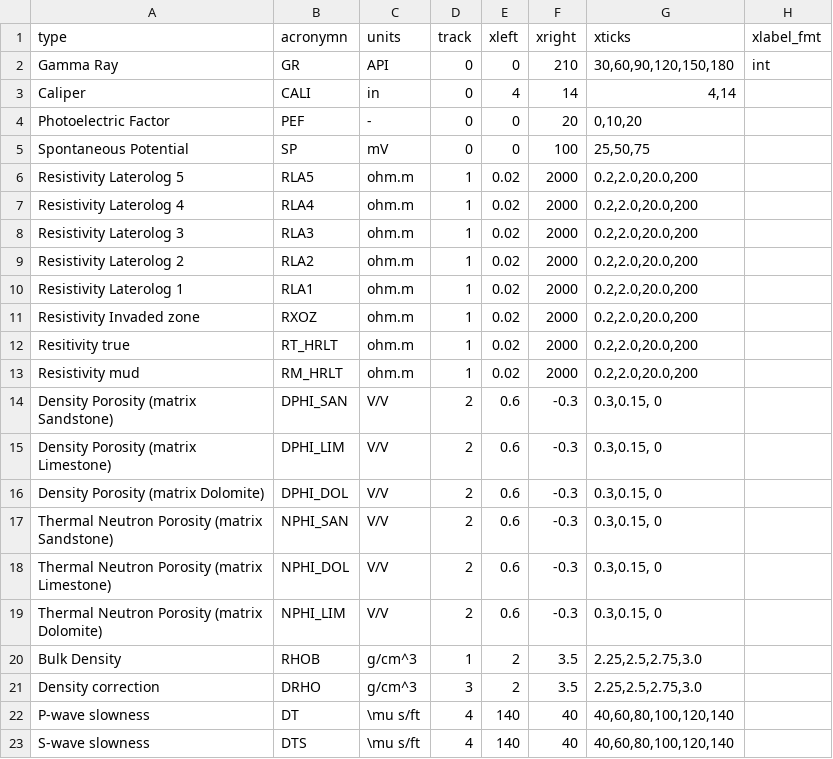
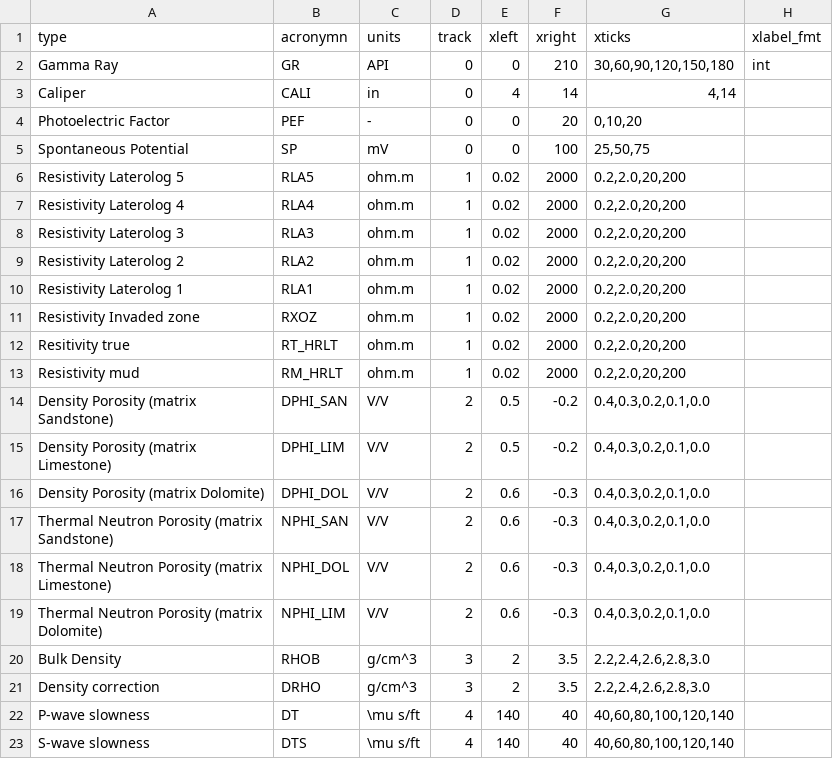
Before and after one commit to agilescientific/geotransect, a CSV file: templates/Petrophysics_display_template.csv, drawn as a sheet; only a part is shown; the diff names each change by its address in the sheet, - before the commit and + after, or states it on an @@ line.

```diff
--- a/templates/Petrophysics_display_template.csv
+++ b/templates/Petrophysics_display_template.csv
-G6:G13 (xticks): 0.2,2.0,20.0,200
+G6:G13 (xticks): 0.2,2.0,20,200
-E14:E15 (xleft): 0.6
+E14:E15 (xleft): 0.5
-F14:F15 (xright): -0.3
+F14:F15 (xright): -0.2
-G14:G19 (xticks): 0.3,0.15, 0
+G14:G19 (xticks): 0.4,0.3,0.2,0.1,0.0
-D20 (track): 1
+D20 (track): 3
-G20:G21 (xticks): 2.25,2.5,2.75,3.0
+G20:G21 (xticks): 2.2,2.4,2.6,2.8,3.0
```
Also changed, not shown: 2 other files.
